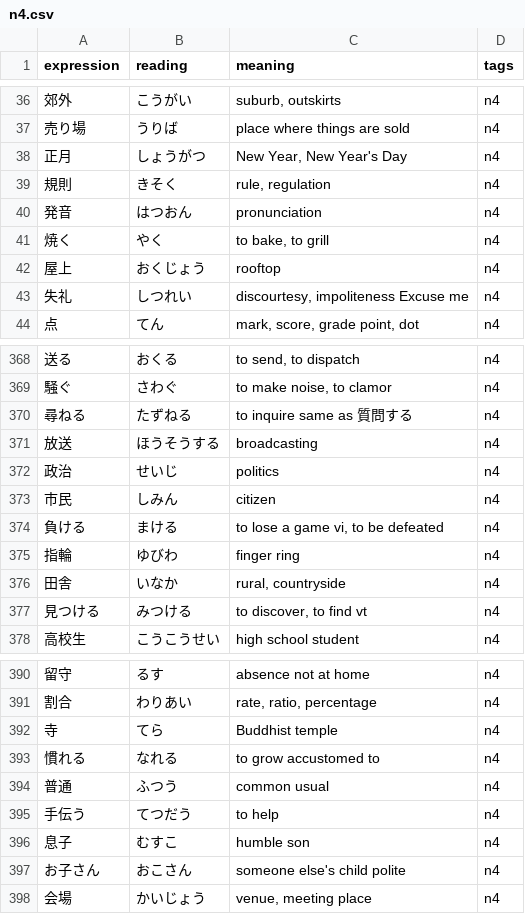
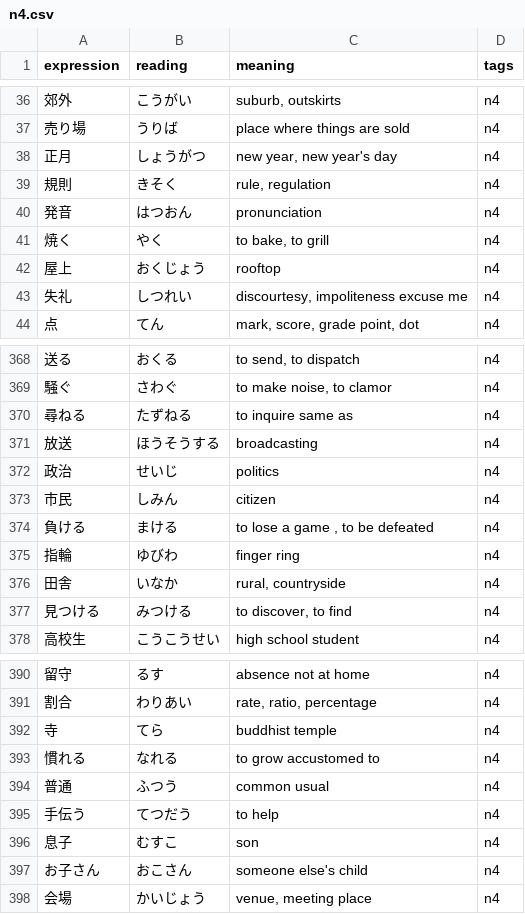
Before and after one commit to just1nt1me/kanji_app, a CSV file: media/csvs/n4.csv, drawn as a sheet; only a part is shown, gaps mark what is left out; the diff covers the shown part only.

```diff
--- a/media/csvs/n4.csv
+++ b/media/csvs/n4.csv
@@ -37,3 +37,3 @@ expression,reading,meaning,tags
 売り場,うりば,place where things are sold,n4
-正月,しょうがつ,"New Year, New Year's Day",n4
+正月,しょうがつ,"new year, new year's day",n4
 規則,きそく,"rule, regulation",n4
@@ -42,3 +42,3 @@ expression,reading,meaning,tags
 屋上,おくじょう,rooftop,n4
-失礼,しつれい,"discourtesy, impoliteness Excuse me",n4
+失礼,しつれい,"discourtesy, impoliteness excuse me",n4
 点,てん,"mark, score, grade point, dot",n4
@@ -369,3 +369,3 @@ expression,reading,meaning,tags
 騒ぐ,さわぐ,"to make noise, to clamor",n4
-尋ねる,たずねる,to inquire same as 質問する,n4
+尋ねる,たずねる,to inquire same as ,n4
 放送,ほうそうする,broadcasting,n4
@@ -373,6 +373,6 @@ expression,reading,meaning,tags
 市民,しみん,citizen,n4
-負ける,まける,"to lose a game vi, to be defeated",n4
+負ける,まける,"to lose a game , to be defeated",n4
 指輪,ゆびわ,finger ring,n4
 田舎,いなか,"rural, countryside",n4
-見つける,みつける,"to discover, to find vt",n4
+見つける,みつける,"to discover, to find ",n4
 高校生,こうこうせい,high school student,n4
@@ -391,3 +391,3 @@ expression,reading,meaning,tags
 割合,わりあい,"rate, ratio, percentage",n4
-寺,てら,Buddhist temple,n4
+寺,てら,buddhist temple,n4
 慣れる,なれる,to grow accustomed to,n4
@@ -395,4 +395,4 @@ expression,reading,meaning,tags
 手伝う,てつだう,to help,n4
-息子,むすこ,humble son,n4
-お子さん,おこさん,someone else's child polite,n4
+息子,むすこ,son,n4
+お子さん,おこさん,someone else's child,n4
 会場,かいじょう,"venue, meeting place",n4
```
Also changed, not shown: 42 edited cells elsewhere in this file, media/csvs/n1.csv, media/csvs/n2.csv, 4 other files.
